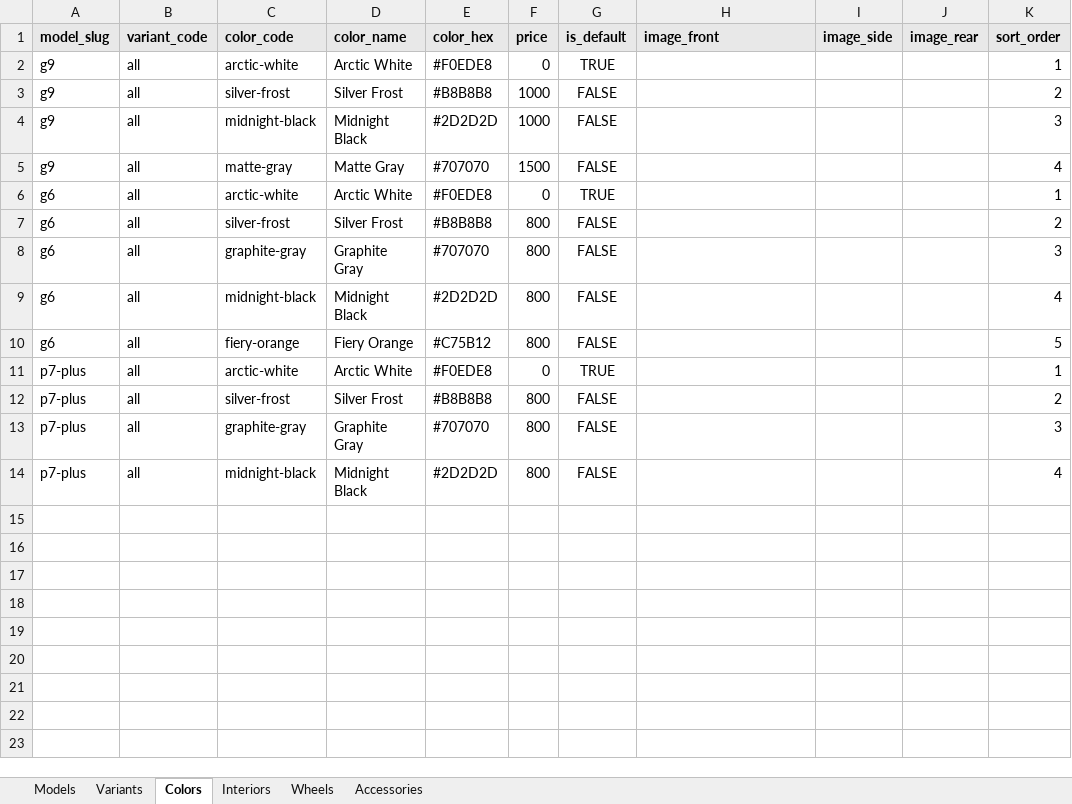
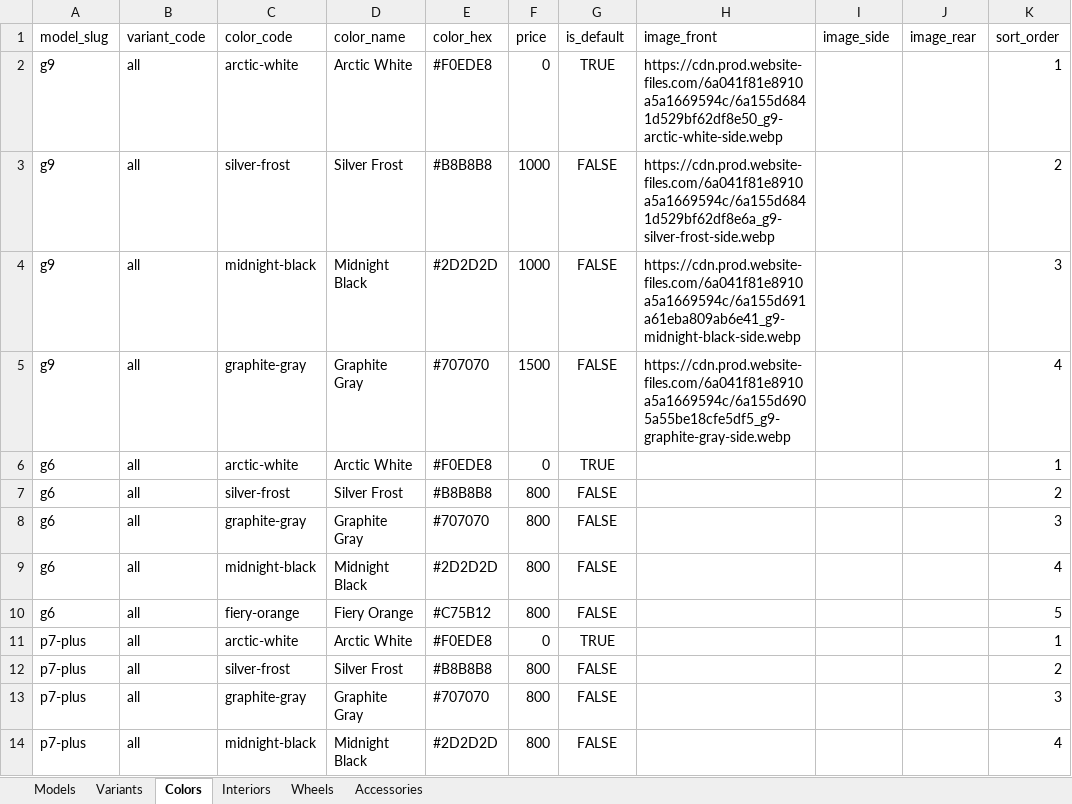
Before and after one commit to branda-agency/xpeng, an Excel workbook: configurator-data/xpeng-configurator-data.xlsx, sheet Colors, drawn as a sheet; values as stored, in another font and other column widths than the file's, no borders; the diff names each change by its address in the sheet, - before the commit and + after, or states it on an @@ line.

```diff
--- a/configurator-data/xpeng-configurator-data.xlsx (sheet Colors)
+++ b/configurator-data/xpeng-configurator-data.xlsx (sheet Colors)
@@ A1:K1 fill: #E8E8E8 → none, bold: on → off @@
-H2 (image_front): (empty)
+H2 (image_front): https://cdn.prod.website-files.com/6a041f81e8910a5a1669594c/6a155d6841d529bf62df8e50_g9-arctic-white-side.webp
-H3 (image_front): (empty)
+H3 (image_front): https://cdn.prod.website-files.com/6a041f81e8910a5a1669594c/6a155d6841d529bf62df8e6a_g9-silver-frost-side.webp
-H4 (image_front): (empty)
+H4 (image_front): https://cdn.prod.website-files.com/6a041f81e8910a5a1669594c/6a155d691a61eba809ab6e41_g9-midnight-black-side.webp
-C5 (color_code): matte-gray
+C5 (color_code): graphite-gray
-D5 (color_name): Matte Gray
+D5 (color_name): Graphite Gray
-H5 (image_front): (empty)
+H5 (image_front): https://cdn.prod.website-files.com/6a041f81e8910a5a1669594c/6a155d6905a55be18cfe5df5_g9-graphite-gray-side.webp
```
Also changed, not shown: sheet Variants, sheet Interiors, sheet Accessories, sheet Wheels, sheet Models, 1 other file.
